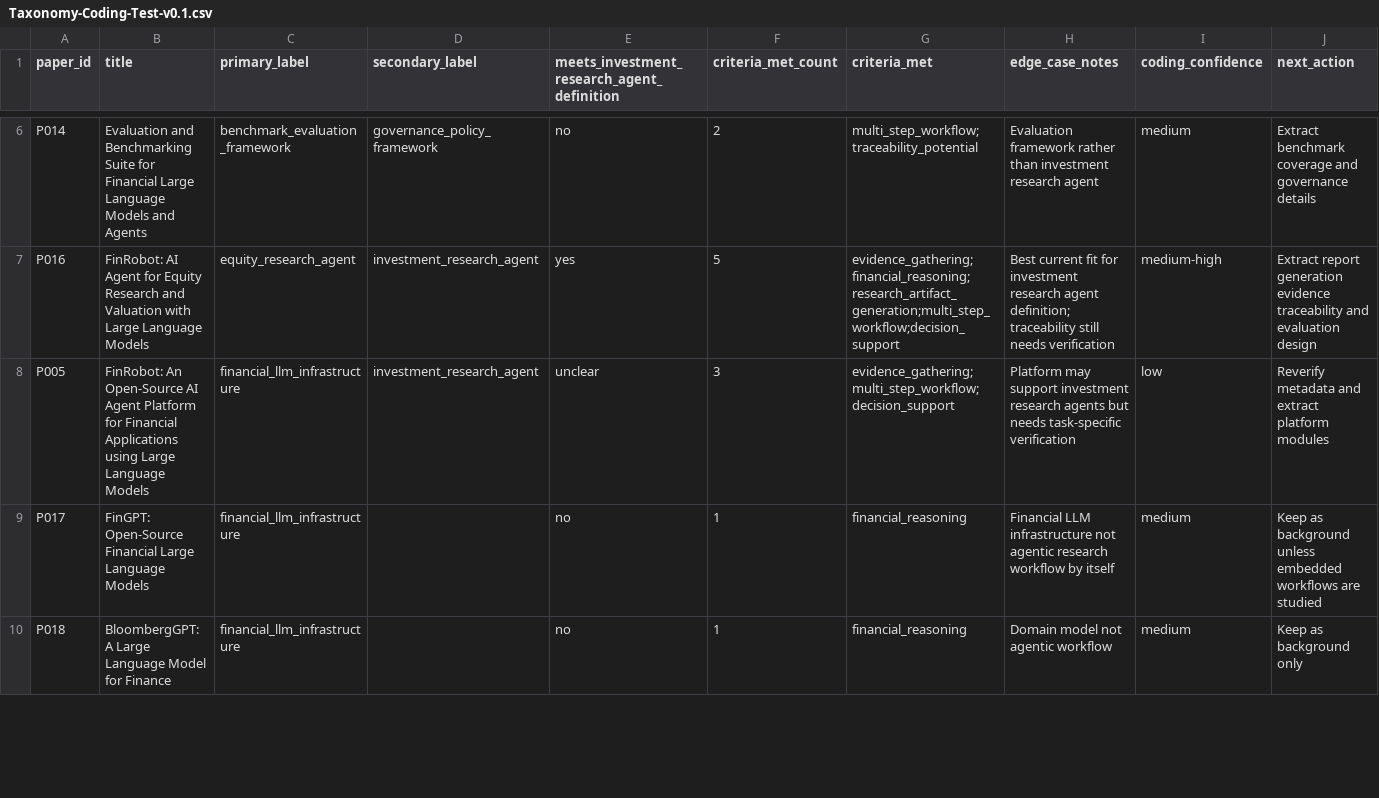
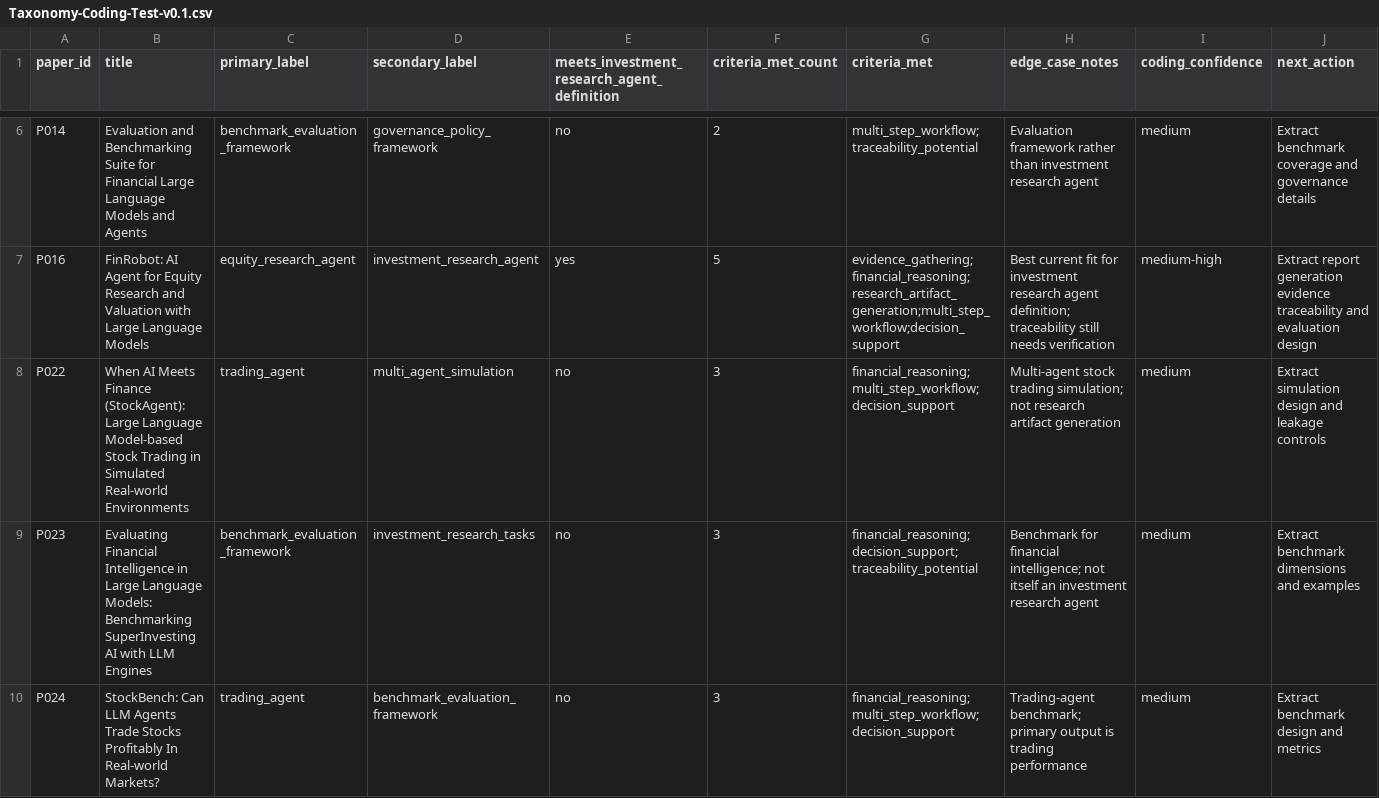
Before and after one commit to DochiDonChi/PoemMining, a CSV file: Project-Aegis/05-Definitions/Taxonomy-Coding-Test-v0.1.csv, drawn as a sheet; only a part is shown, gaps mark what is left out; the shorter side is filled out with more unchanged rows; the diff covers the shown part only; the diff names each change by its address in the sheet, - before the commit and + after, or states it on an @@ line.

```diff
--- a/Project-Aegis/05-Definitions/Taxonomy-Coding-Test-v0.1.csv
+++ b/Project-Aegis/05-Definitions/Taxonomy-Coding-Test-v0.1.csv
+row 8: P022 | When AI Meets Finance (StockAgent): Large Language Model-based Stock Trading in Simulated Real-world Environments | trading_agent | multi_agent_simulation | no | 3 | financial_reasoning;multi_step_workflow;decision_support | Multi-agent stock trading simulation; not research artifact generation | medium | Extract simulation design and leakage controls
+row 9: P023 | Evaluating Financial Intelligence in Large Language Models: Benchmarking SuperInvesting AI with LLM Engines | benchmark_evaluation_framework | investment_research_tasks | no | 3 | financial_reasoning;decision_support;traceability_potential | Benchmark for financial intelligence; not itself an investment research agent | medium | Extract benchmark dimensions and examples
+row 10: P024 | StockBench: Can LLM Agents Trade Stocks Profitably In Real-world Markets? | trading_agent | benchmark_evaluation_framework | no | 3 | financial_reasoning;multi_step_workflow;decision_support | Trading-agent benchmark; primary output is trading performance | medium | Extract benchmark design and metrics
```
Also changed, not shown: 3 added rows and 1 edited cell elsewhere in this file.
